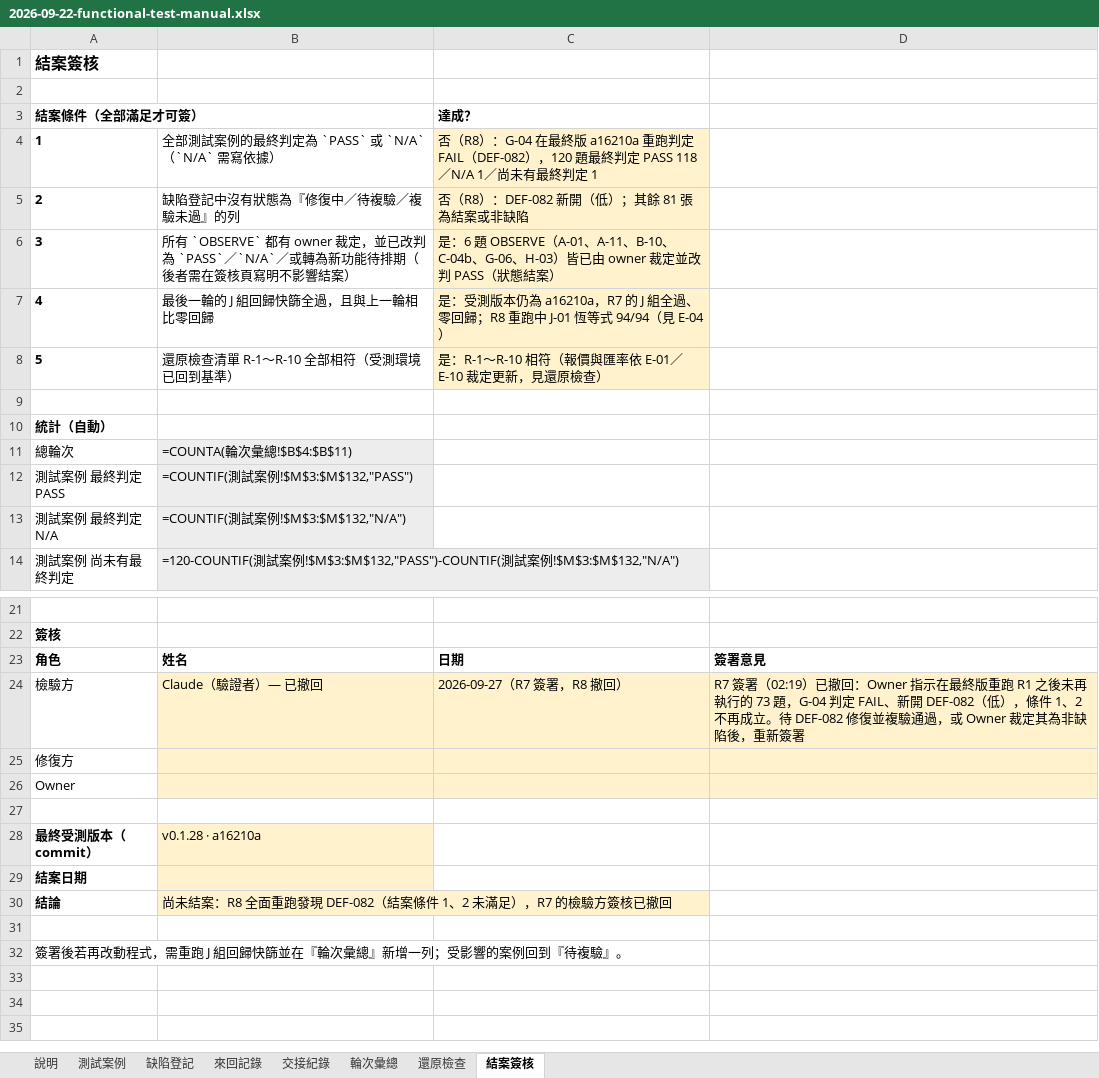
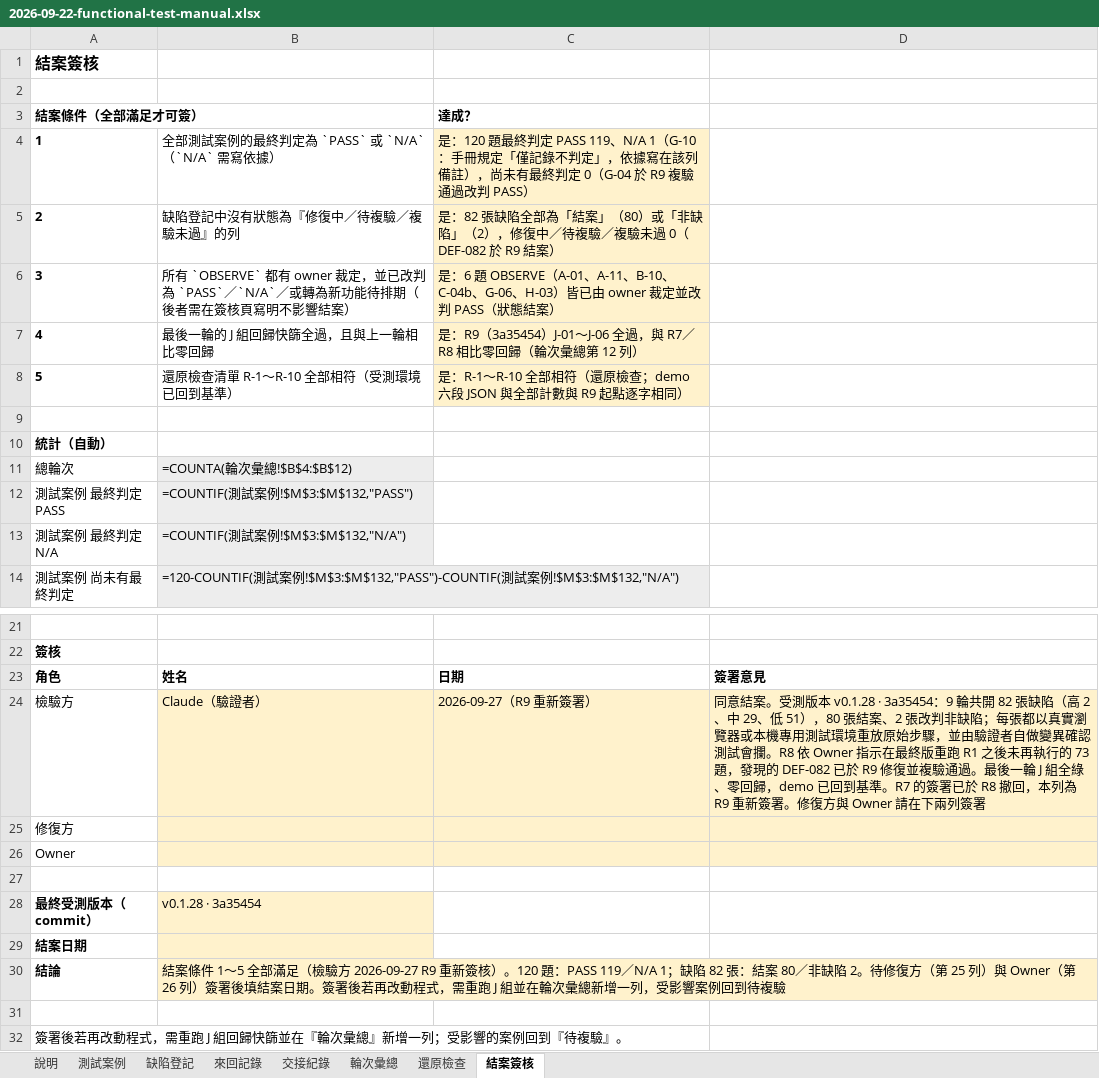
Before and after one commit to hefenglim/invest-portfolio, an Excel workbook: docs/audit/2026-09-22-functional-test-manual.xlsx, sheet 結案簽核, drawn as a sheet; only a part is shown, gaps mark what is left out; values as stored, in another font and other column widths than the file's, no borders; formulas without a stored value are shown as written; the diff names each change by its address in the sheet, - before the commit and + after, or states it on an @@ line.

```diff
--- a/docs/audit/2026-09-22-functional-test-manual.xlsx (sheet 結案簽核)
+++ b/docs/audit/2026-09-22-functional-test-manual.xlsx (sheet 結案簽核)
-C4 (達成？): 否（R8）：G-04 在最終版 a16210a 重跑判定 FAIL（DEF-082），120 題最終判定 PASS 118／N/A 1／尚未有最終判定 1
+C4 (達成？): 是：120 題最終判定 PASS 119、N/A 1（G-10：手冊規定「僅記錄不判定」，依據寫在該列備註），尚未有最終判定 0（G-04 於 R9 複驗通過改判 PASS）
-C5 (達成？): 否（R8）：DEF-082 新開（低）；其餘 81 張為結案或非缺陷
+C5 (達成？): 是：82 張缺陷全部為「結案」（80）或「非缺陷」（2），修復中／待複驗／複驗未過 0（DEF-082 於 R9 結案）
-C7 (達成？): 是：受測版本仍為 a16210a，R7 的 J 組全過、零回歸；R8 重跑中 J-01 恆等式 94/94（見 E-04）
+C7 (達成？): 是：R9（3a35454）J-01～J-06 全過，與 R7／R8 相比零回歸（輪次彙總第 12 列）
-C8 (達成？): …：R-1～R-10 相符（報價與匯率依 E-01／E-10 裁定更新，見還原檢查）
+C8 (達成？): …：R-1～R-10 全部相符（還原檢查；demo 六段 JSON 與全部計數與 R9 起點逐字相同）
-B11: =COUNTA(輪次彙總!$B$4:$B$11)
+B11: =COUNTA(輪次彙總!$B$4:$B$12)
-B24: Claude（驗證者）— 已撤回
+B24: Claude（驗證者）
-C24 (達成？): 2026-09-27（R7 簽署，R8 撤回）
+C24 (達成？): 2026-09-27（R9 重新簽署）
-D24: R7 簽署（02:19）已撤回：Owner 指示在最終版重跑 R1 之後未再執行的 73 題，G-04 判定 FAIL、新開 DEF-082（低），條件 1、2 不再成立。待 DEF-082 修復並複驗通過，或 Owner 裁定其為非缺陷後，重新簽署
+D24: 同意結案。受測版本 v0.1.28 · 3a35454：9 輪共開 82 張缺陷（高 2、中 29、低 51），80 張結案、2 張改判非缺陷；每張都以真實瀏覽器或本機專用測試環境重放原始步驟，並由驗證者自做變異確認測試會攔。R8 依 Owner 指示在最終版重跑 R1 之後未再執行的 73 題，發現的 DEF-082 已於 R9 修復並複驗通過。最後一輪 J 組全綠、零回歸，demo 已回到基準。R7 的簽署已於 R8 撤回，本列為 R9 重新簽署。修復方與 Owner 請在下兩列簽署
-B28: v0.1.28 · a16210a
+B28: v0.1.28 · 3a35454
-B30: 尚未結案：R8 全面重跑發現 DEF-082（結案條件 1、2 未滿足），R7 的檢驗方簽核已撤回
+B30: 結案條件 1～5 全部滿足（檢驗方 2026-09-27 R9 重新簽核）。120 題：PASS 119／N/A 1；缺陷 82 張：結案 80／非缺陷 2。待修復方（第 25 列）與 Owner（第 26 列）簽署後填結案日期。簽署後若再改動程式，需重跑 J 組並在輪次彙總新增一列，受影響案例回到待複驗
```
Also changed, not shown: sheet 輪次彙總, sheet 還原檢查, sheet 測試案例, sheet 交接紀錄, sheet 來回記錄, sheet 缺陷登記.
